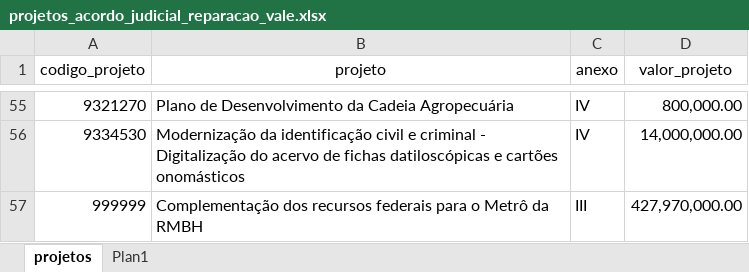
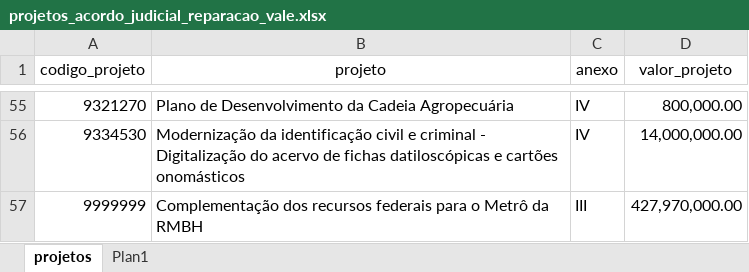
Before and after one commit to transparencia-mg/acordo-judicial-reparacao-vale-projetos, an Excel workbook: upload/projetos_acordo_judicial_reparacao_vale.xlsx, sheet projetos, drawn as a sheet; only a part is shown, gaps mark what is left out; values as stored, in another font and other column widths than the file's, no borders; the diff names each change by its address in the sheet, - before the commit and + after, or states it on an @@ line.

Commit message:
Add files via upload

```diff
--- a/upload/projetos_acordo_judicial_reparacao_vale.xlsx (sheet projetos)
+++ b/upload/projetos_acordo_judicial_reparacao_vale.xlsx (sheet projetos)
-A57 (codigo_projeto): 999999
+A57 (codigo_projeto): 9999999
```
